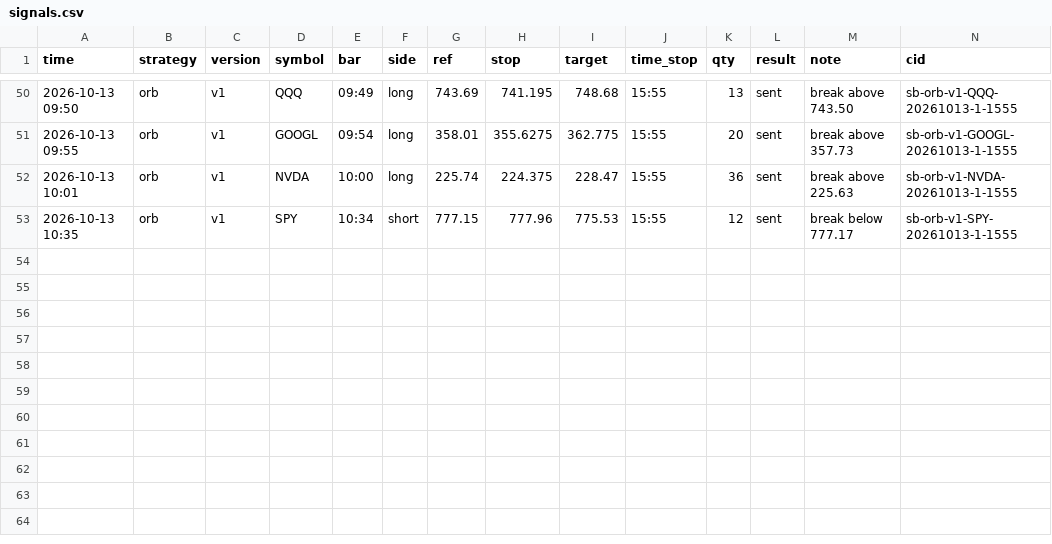
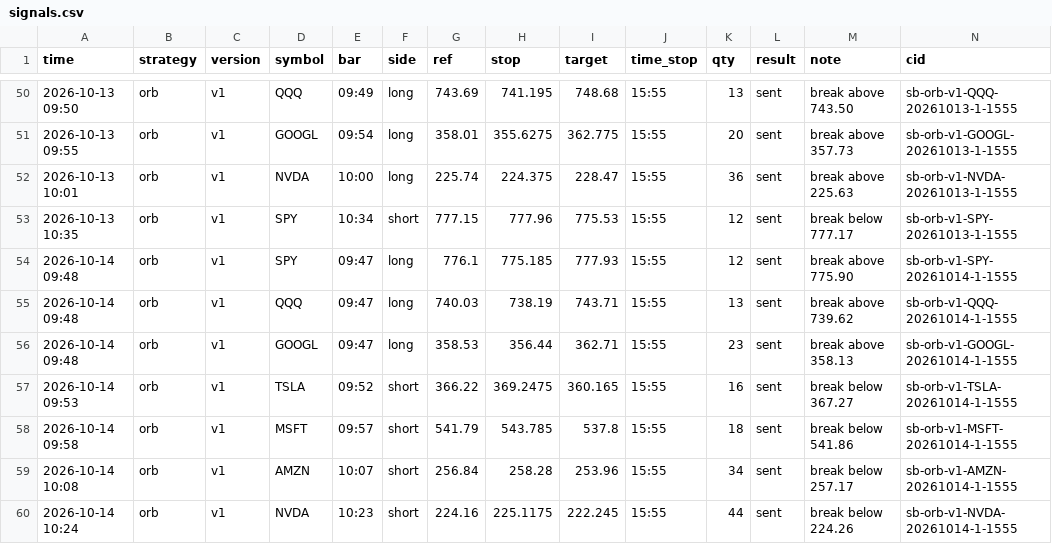
Before and after one commit to Avilliana/Stock-bot, a CSV file: logs/signals.csv, drawn as a sheet; only a part is shown, gaps mark what is left out.

```diff
--- a/logs/signals.csv
+++ b/logs/signals.csv
@@ -53 +53,8 @@ time,strategy,version,symbol,bar,side,ref,stop,target,time_stop,qty,result,note,
 2026-10-13 10:35,orb,v1,SPY,10:34,short,777.15,777.96,775.53,15:55,12,sent,break below 777.17,sb-orb-v1-SPY-20261013-1-1555
+2026-10-14 09:48,orb,v1,SPY,09:47,long,776.1,775.185,777.93,15:55,12,sent,break above 775.90,sb-orb-v1-SPY-20261014-1-1555
+2026-10-14 09:48,orb,v1,QQQ,09:47,long,740.03,738.19,743.71,15:55,13,sent,break above 739.62,sb-orb-v1-QQQ-20261014-1-1555
+2026-10-14 09:48,orb,v1,GOOGL,09:47,long,358.53,356.44,362.71,15:55,23,sent,break above 358.13,sb-orb-v1-GOOGL-20261014-1-1555
+2026-10-14 09:53,orb,v1,TSLA,09:52,short,366.22,369.2475,360.165,15:55,16,sent,break below 367.27,sb-orb-v1-TSLA-20261014-1-1555
+2026-10-14 09:58,orb,v1,MSFT,09:57,short,541.79,543.785,537.8,15:55,18,sent,break below 541.86,sb-orb-v1-MSFT-20261014-1-1555
+2026-10-14 10:08,orb,v1,AMZN,10:07,short,256.84,258.28,253.96,15:55,34,sent,break below 257.17,sb-orb-v1-AMZN-20261014-1-1555
+2026-10-14 10:24,orb,v1,NVDA,10:23,short,224.16,225.1175,222.245,15:55,44,sent,break below 224.26,sb-orb-v1-NVDA-20261014-1-1555
```
Also changed, not shown: 2 other files.
